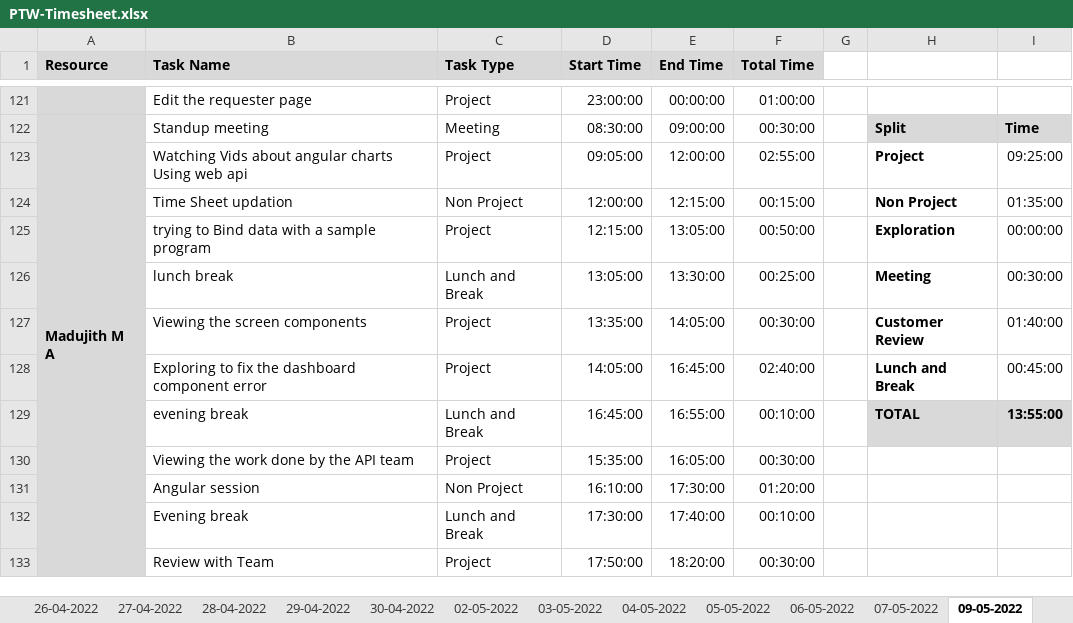
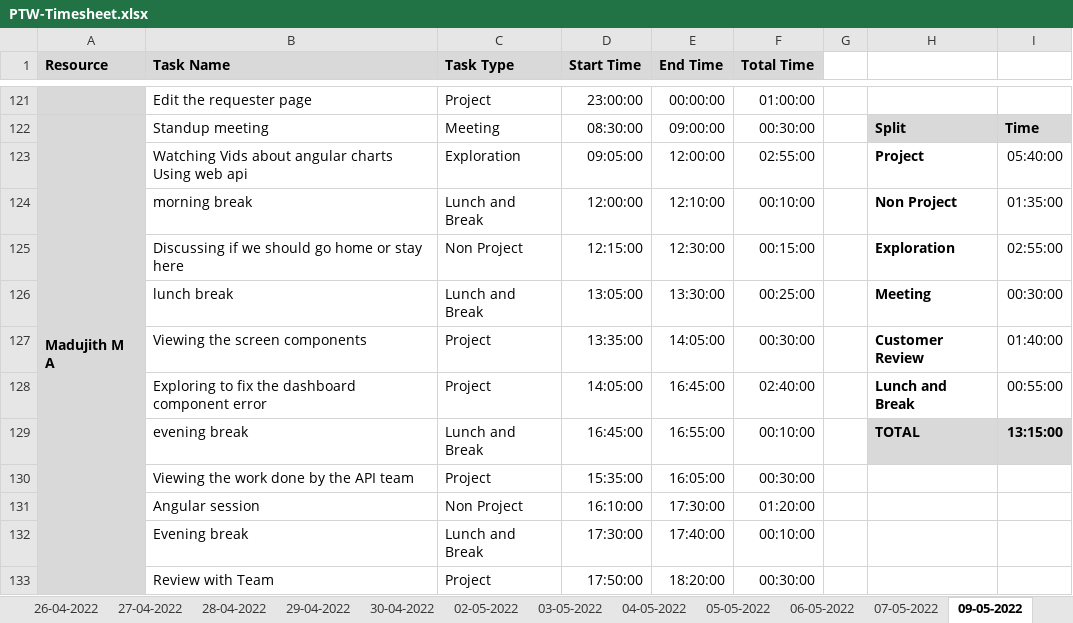
Before and after one commit to Tenacious-Org/Project-A5, an Excel workbook: Process/Timesheet/PTW-Timesheet.xlsx, sheet 09-05-2022, drawn as a sheet; only a part is shown, gaps mark what is left out; values as stored, in another font and other column widths than the file's, no borders; conditional formats not drawn; the diff names each change by its address in the sheet, - before the commit and + after, or states it on an @@ line.

```diff
--- a/Process/Timesheet/PTW-Timesheet.xlsx (sheet 09-05-2022)
+++ b/Process/Timesheet/PTW-Timesheet.xlsx (sheet 09-05-2022)
-C123 (Task Type): Project
+C123 (Task Type): Exploration
-I123: 09:25:00
+I123: 05:40:00
-B124 (Task Name): Time Sheet updation
+B124 (Task Name): morning break
-C124 (Task Type): Non Project
+C124 (Task Type): Lunch and Break
-E124 (End Time): 12:15:00
+E124 (End Time): 12:10:00
-F124 (Total Time): 00:15:00
+F124 (Total Time): 00:10:00
-B125 (Task Name): trying to Bind data with a sample program
+B125 (Task Name): Discussing if we should go home or stay here
-C125 (Task Type): Project
+C125 (Task Type): Non Project
-E125 (End Time): 13:05:00
+E125 (End Time): 12:30:00
-F125 (Total Time): 00:50:00
+F125 (Total Time): 00:15:00
-I125: 00:00:00
+I125: 02:55:00
-I128: 00:45:00
+I128: 00:55:00
-I129: 13:55:00
+I129: 13:15:00
```
Also changed, not shown: sheet 07-05-2022.
